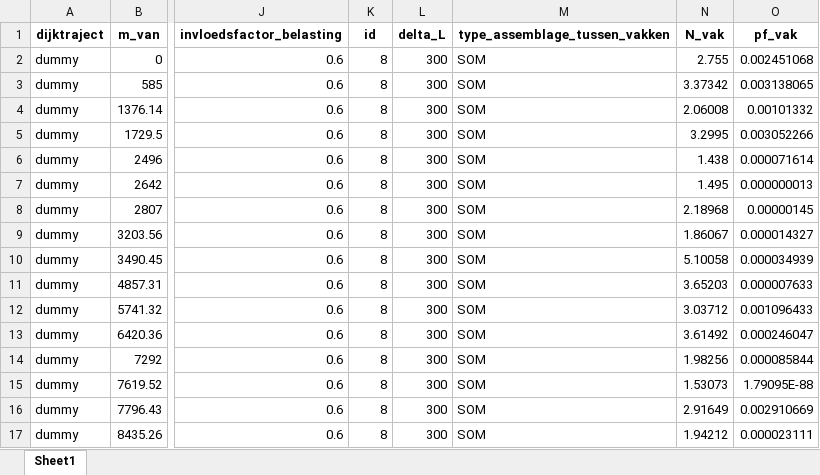
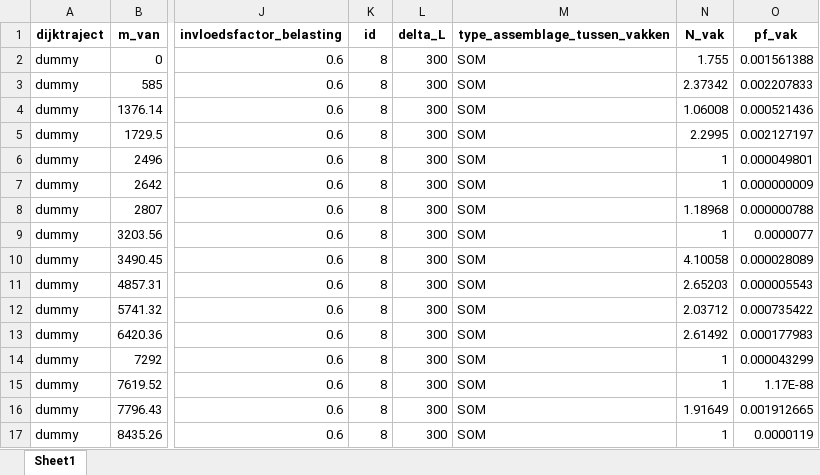
Before and after one commit to kkpdata/assemblagetool, an Excel workbook: workspace/output/Vakkansen_voorbeeld.xlsx, sheet Sheet1, drawn as a sheet; only a part is shown, gaps mark what is left out; values as stored, in another font and other column widths than the file's, no borders; the diff covers the shown part only; the diff names each change by its address in the sheet, - before the commit and + after, or states it on an @@ line.

```diff
--- a/workspace/output/Vakkansen_voorbeeld.xlsx (sheet Sheet1)
+++ b/workspace/output/Vakkansen_voorbeeld.xlsx (sheet Sheet1)
-N2 (N_vak): 2.755
+N2 (N_vak): 1.755
-O2 (pf_vak): 0.002451068
+O2 (pf_vak): 0.001561388
-N3 (N_vak): 3.37342
+N3 (N_vak): 2.37342
-O3 (pf_vak): 0.003138065
+O3 (pf_vak): 0.002207833
-N4 (N_vak): 2.06008
+N4 (N_vak): 1.06008
-O4 (pf_vak): 0.00101332
+O4 (pf_vak): 0.000521436
-N5 (N_vak): 3.2995
+N5 (N_vak): 2.2995
-O5 (pf_vak): 0.003052266
+O5 (pf_vak): 0.002127197
-N6 (N_vak): 1.438
+N6 (N_vak): 1
-O6 (pf_vak): 0.000071614
+O6 (pf_vak): 0.000049801
-N7 (N_vak): 1.495
+N7 (N_vak): 1
-O7 (pf_vak): 0.000000013
+O7 (pf_vak): 0.000000009
-N8 (N_vak): 2.18968
+N8 (N_vak): 1.18968
-O8 (pf_vak): 0.00000145
+O8 (pf_vak): 0.000000788
-N9 (N_vak): 1.86067
+N9 (N_vak): 1
-O9 (pf_vak): 0.000014327
+O9 (pf_vak): 0.0000077
-N10 (N_vak): 5.10058
+N10 (N_vak): 4.10058
-O10 (pf_vak): 0.000034939
+O10 (pf_vak): 0.000028089
-N11 (N_vak): 3.65203
+N11 (N_vak): 2.65203
-O11 (pf_vak): 0.000007633
+O11 (pf_vak): 0.000005543
-N12 (N_vak): 3.03712
+N12 (N_vak): 2.03712
-O12 (pf_vak): 0.001096433
+O12 (pf_vak): 0.000735422
-N13 (N_vak): 3.61492
+N13 (N_vak): 2.61492
-O13 (pf_vak): 0.000246047
+O13 (pf_vak): 0.000177983
-N14 (N_vak): 1.98256
+N14 (N_vak): 1
-O14 (pf_vak): 0.000085844
+O14 (pf_vak): 0.000043299
-N15 (N_vak): 1.53073
+N15 (N_vak): 1
-O15 (pf_vak): 1.79095E-88
+O15 (pf_vak): 1.17E-88
-N16 (N_vak): 2.91649
+N16 (N_vak): 1.91649
-O16 (pf_vak): 0.002910669
+O16 (pf_vak): 0.001912665
-N17 (N_vak): 1.94212
+N17 (N_vak): 1
-O17 (pf_vak): 0.000023111
+O17 (pf_vak): 0.0000119
```
Also changed, not shown: 86 edited cells elsewhere in this sheet, 1 other file.
